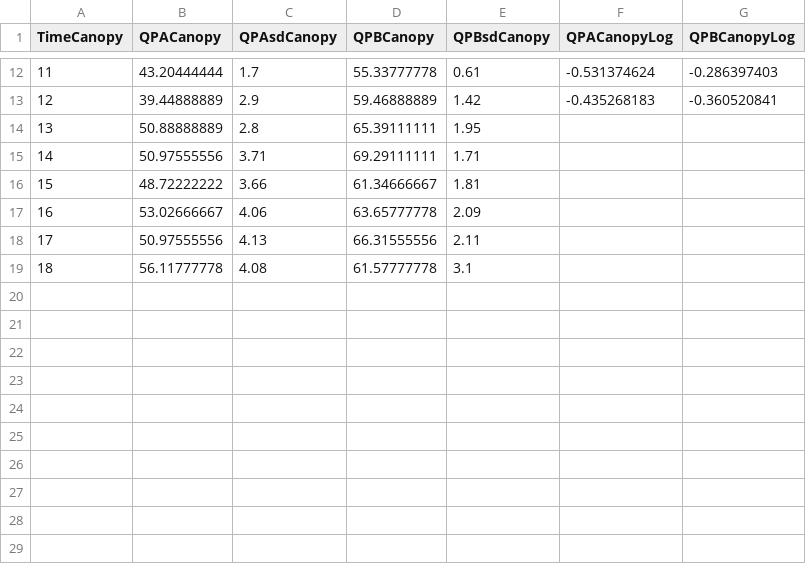
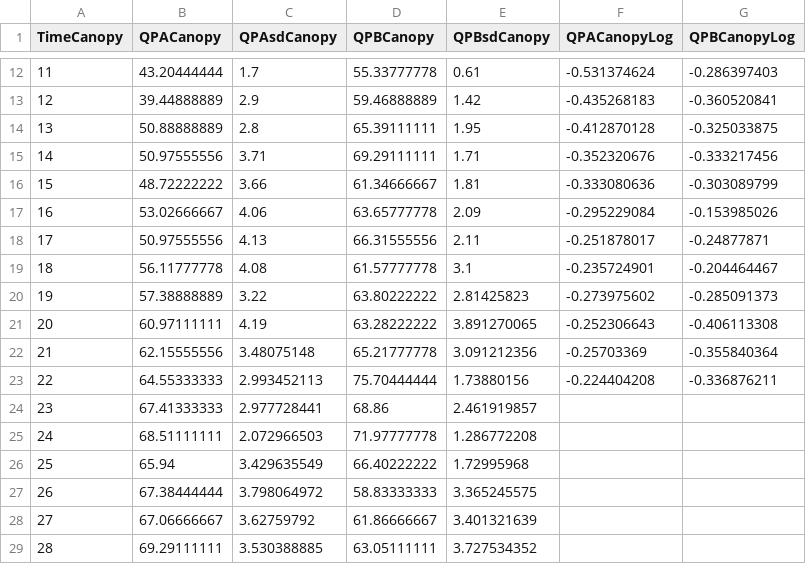
Before and after one commit to PEGutierrezF/StreamStability-IrMaria, a CSV file: 03 canopy.csv, drawn as a sheet; only a part is shown, gaps mark what is left out.

```diff
--- a/03 canopy.csv
+++ b/03 canopy.csv
@@ -13,7 +13,17 @@ TimeCanopy,QPACanopy,QPAsdCanopy,QPBCanopy,QPBsdCanopy,QPACanopyLog,QPBCanopyLog
 12,39.44888889,2.9,59.46888889,1.42,-0.435268183,-0.360520841
-13,50.88888889,2.8,65.39111111,1.95,,
-14,50.97555556,3.71,69.29111111,1.71,,
-15,48.72222222,3.66,61.34666667,1.81,,
-16,53.02666667,4.06,63.65777778,2.09,,
-17,50.97555556,4.13,66.31555556,2.11,,
-18,56.11777778,4.08,61.57777778,3.1,,
+13,50.88888889,2.8,65.39111111,1.95,-0.412870128,-0.325033875
+14,50.97555556,3.71,69.29111111,1.71,-0.352320676,-0.333217456
+15,48.72222222,3.66,61.34666667,1.81,-0.333080636,-0.303089799
+16,53.02666667,4.06,63.65777778,2.09,-0.295229084,-0.153985026
+17,50.97555556,4.13,66.31555556,2.11,-0.251878017,-0.24877871
+18,56.11777778,4.08,61.57777778,3.1,-0.235724901,-0.204464467
+19,57.38888889,3.22,63.80222222,2.81425823,-0.273975602,-0.285091373
+20,60.97111111,4.19,63.28222222,3.891270065,-0.252306643,-0.406113308
+21,62.15555556,3.48075148,65.21777778,3.091212356,-0.25703369,-0.355840364
+22,64.55333333,2.993452113,75.70444444,1.73880156,-0.224404208,-0.336876211
+23,67.41333333,2.977728441,68.86,2.461919857,,
+24,68.51111111,2.072966503,71.97777778,1.286772208,,
+25,65.94,3.429635549,66.40222222,1.72995968,,
+26,67.38444444,3.798064972,58.83333333,3.365245575,,
+27,67.06666667,3.62759792,61.86666667,3.401321639,,
+28,69.29111111,3.530388885,63.05111111,3.727534352,,
```
Also changed, not shown: 01 Leaflitter.csv, 6 other files.
